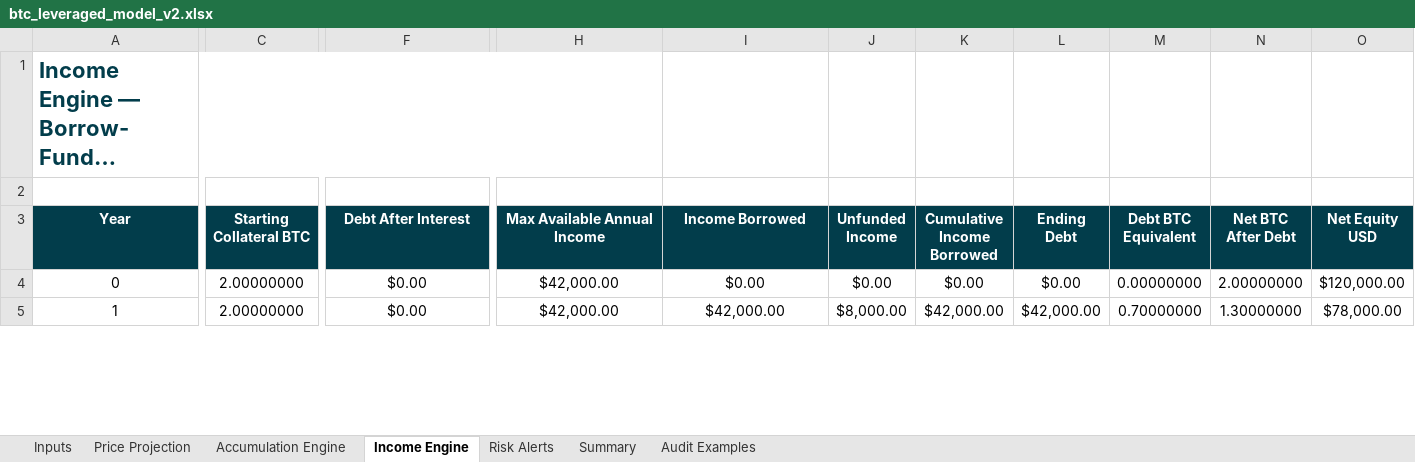
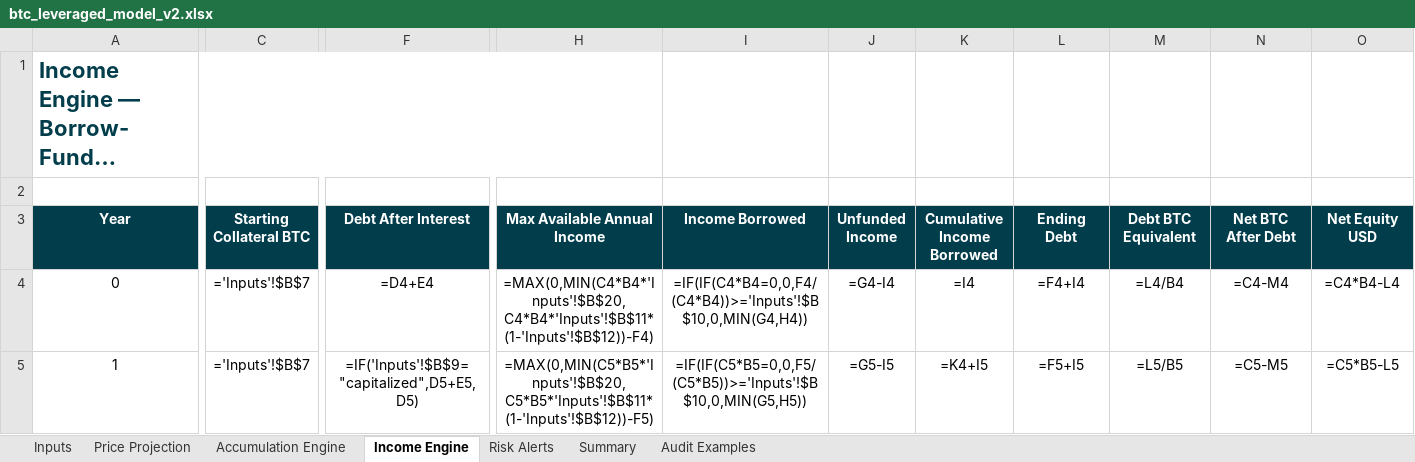
Before and after one commit to zartyblartfast/btc-gear, an Excel workbook: btc_leveraged_model_v2.xlsx, sheet Income Engine, drawn as a sheet; only a part is shown, gaps mark what is left out; long unchanged cells end in …; values as stored, in another font and other column widths than the file's, no borders; formulas without a stored value are shown as written; the diff covers the shown part only; the diff names each change by its address in the sheet, - before the commit and + after, or states it on an @@ line.

Commit message:
feat: make v2 workbook formula-native
- Convert accumulation, income, risk, and summary tabs to Excel formulas
- Keep price projection driven by editable Inputs values
- Add Warning LTV input and recalc-on-open workbook settings
- Add formula regression assertions for key workbook surfaces

```diff
--- a/btc_leveraged_model_v2.xlsx (sheet Income Engine)
+++ b/btc_leveraged_model_v2.xlsx (sheet Income Engine)
-C4:C5 (Starting Collateral BTC): 2.00000000
+C4:C5 (Starting Collateral BTC): ='Inputs'!$B$7
-F4 (Debt After Interest): $0.00
+F4 (Debt After Interest): =D4+E4
-H4 (Max Available Annual Income): $42,000.00
+H4 (Max Available Annual Income): =MAX(0,MIN(C4*B4*'Inputs'!$B$20,C4*B4*'Inputs'!$B$11*(1-'Inputs'!$B$12))-F4)
-I4 (Income Borrowed): $0.00
+I4 (Income Borrowed): =IF(IF(C4*B4=0,0,F4/(C4*B4))>='Inputs'!$B$10,0,MIN(G4,H4))
-J4 (Unfunded Income): $0.00
+J4 (Unfunded Income): =G4-I4
-K4 (Cumulative Income Borrowed): $0.00
+K4 (Cumulative Income Borrowed): =I4
-L4 (Ending Debt): $0.00
+L4 (Ending Debt): =F4+I4
-M4 (Debt BTC Equivalent): 0.00000000
+M4 (Debt BTC Equivalent): =L4/B4
-N4 (Net BTC After Debt): 2.00000000
+N4 (Net BTC After Debt): =C4-M4
-O4 (Net Equity USD): $120,000.00
+O4 (Net Equity USD): =C4*B4-L4
-F5 (Debt After Interest): $0.00
+F5 (Debt After Interest): =IF('Inputs'!$B$9="capitalized",D5+E5,D5)
-H5 (Max Available Annual Income): $42,000.00
+H5 (Max Available Annual Income): =MAX(0,MIN(C5*B5*'Inputs'!$B$20,C5*B5*'Inputs'!$B$11*(1-'Inputs'!$B$12))-F5)
-I5 (Income Borrowed): $42,000.00
+I5 (Income Borrowed): =IF(IF(C5*B5=0,0,F5/(C5*B5))>='Inputs'!$B$10,0,MIN(G5,H5))
-J5 (Unfunded Income): $8,000.00
+J5 (Unfunded Income): =G5-I5
-K5 (Cumulative Income Borrowed): $42,000.00
+K5 (Cumulative Income Borrowed): =K4+I5
-L5 (Ending Debt): $42,000.00
+L5 (Ending Debt): =F5+I5
-M5 (Debt BTC Equivalent): 0.70000000
+M5 (Debt BTC Equivalent): =L5/B5
-N5 (Net BTC After Debt): 1.30000000
+N5 (Net BTC After Debt): =C5-M5
-O5 (Net Equity USD): $78,000.00
+O5 (Net Equity USD): =C5*B5-L5
```
Also changed, not shown: 175 edited cells elsewhere in this sheet, sheet Accumulation Engine, sheet Risk Alerts, sheet Summary, sheet Inputs, 2 other files.
